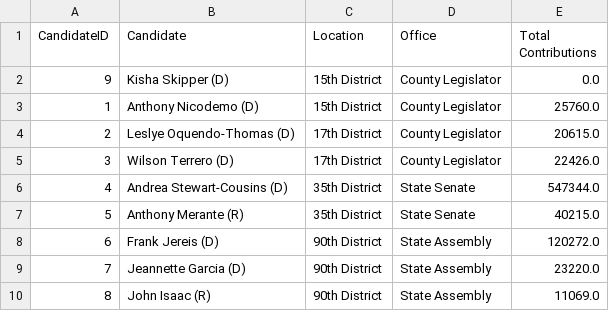
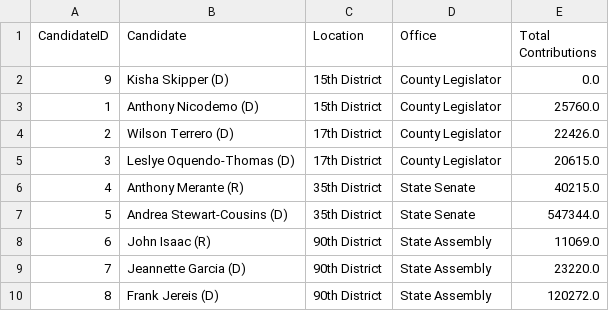
Before and after one commit to Branch-Four-Inc/leveler_campaign_finance_tracker, a CSV file: data_output/total_contributions.csv, drawn as a sheet.

```diff
--- a/data_output/total_contributions.csv
+++ b/data_output/total_contributions.csv
@@ -3,8 +3,8 @@ CandidateID,Candidate,Location,Office,Total Contributions
 1,Anthony Nicodemo (D),15th District,County Legislator,25760.0
-2,Leslye Oquendo-Thomas (D),17th District,County Legislator,20615.0
-3,Wilson Terrero (D),17th District,County Legislator,22426.0
-4,Andrea Stewart-Cousins (D),35th District,State Senate,547344.0
-5,Anthony Merante (R),35th District,State Senate,40215.0
-6,Frank Jereis (D),90th District,State Assembly,120272.0
+2,Wilson Terrero (D),17th District,County Legislator,22426.0
+3,Leslye Oquendo-Thomas (D),17th District,County Legislator,20615.0
+4,Anthony Merante (R),35th District,State Senate,40215.0
+5,Andrea Stewart-Cousins (D),35th District,State Senate,547344.0
+6,John Isaac (R),90th District,State Assembly,11069.0
 7,Jeannette Garcia (D),90th District,State Assembly,23220.0
-8,John Isaac (R),90th District,State Assembly,11069.0
+8,Frank Jereis (D),90th District,State Assembly,120272.0
```
Also changed, not shown: data_output/contributor_types.csv, data_output/corporate_contributors.csv, 5 other files.
